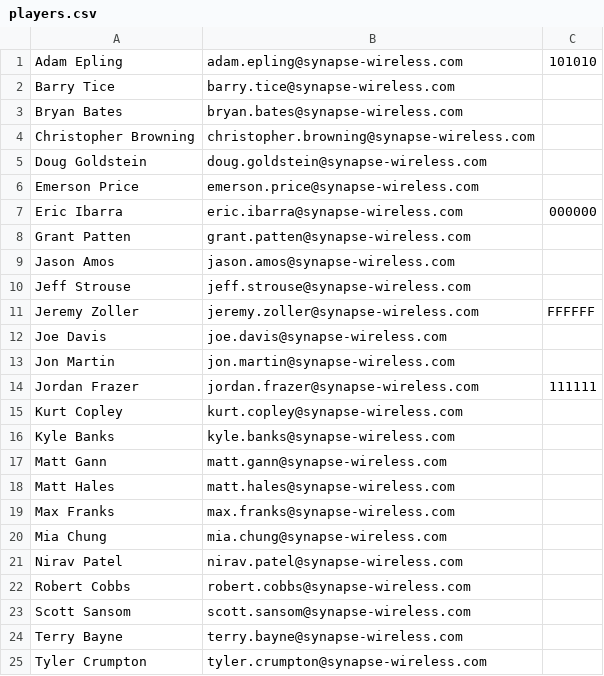
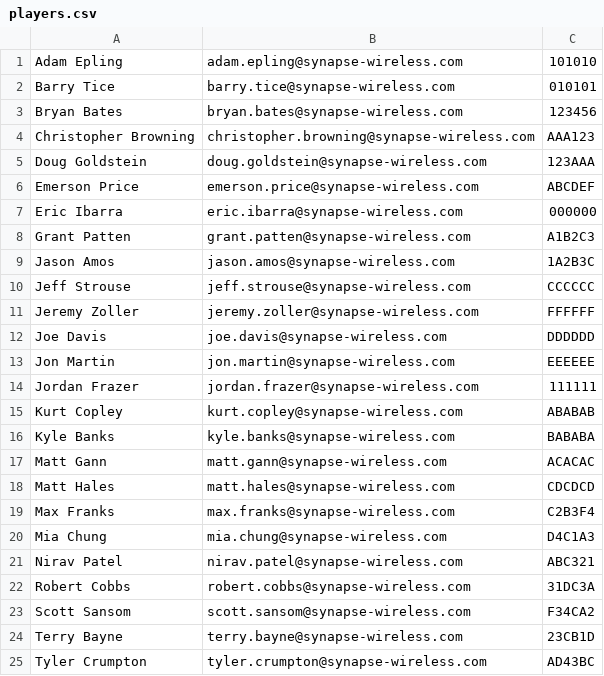
Before and after one commit to epzilla/foos-react, a CSV file: conf/players.csv, drawn as a sheet.

Commit message:
Added better player/team profiles
- updated react-router version
- got rid of a bunch of console warnings

```diff
--- a/conf/players.csv
+++ b/conf/players.csv
@@ -1,25 +1,25 @@
 Adam Epling,adam.epling@synapse-wireless.com,101010
-Barry Tice,barry.tice@synapse-wireless.com
-Bryan Bates,bryan.bates@synapse-wireless.com
-Christopher Browning,christopher.browning@synapse-wireless.com
-Doug Goldstein,doug.goldstein@synapse-wireless.com
-Emerson Price,emerson.price@synapse-wireless.com
+Barry Tice,barry.tice@synapse-wireless.com,010101
+Bryan Bates,bryan.bates@synapse-wireless.com,123456
+Christopher Browning,christopher.browning@synapse-wireless.com,AAA123
+Doug Goldstein,doug.goldstein@synapse-wireless.com,123AAA
+Emerson Price,emerson.price@synapse-wireless.com,ABCDEF
 Eric Ibarra,eric.ibarra@synapse-wireless.com,000000
-Grant Patten,grant.patten@synapse-wireless.com
-Jason Amos,jason.amos@synapse-wireless.com
-Jeff Strouse,jeff.strouse@synapse-wireless.com
+Grant Patten,grant.patten@synapse-wireless.com,A1B2C3
+Jason Amos,jason.amos@synapse-wireless.com,1A2B3C
+Jeff Strouse,jeff.strouse@synapse-wireless.com,CCCCCC
 Jeremy Zoller,jeremy.zoller@synapse-wireless.com,FFFFFF
-Joe Davis,joe.davis@synapse-wireless.com
-Jon Martin,jon.martin@synapse-wireless.com
+Joe Davis,joe.davis@synapse-wireless.com,DDDDDD
+Jon Martin,jon.martin@synapse-wireless.com,EEEEEE
 Jordan Frazer,jordan.frazer@synapse-wireless.com,111111
-Kurt Copley,kurt.copley@synapse-wireless.com
-Kyle Banks,kyle.banks@synapse-wireless.com
-Matt Gann,matt.gann@synapse-wireless.com
-Matt Hales,matt.hales@synapse-wireless.com
-Max Franks,max.franks@synapse-wireless.com
-Mia Chung,mia.chung@synapse-wireless.com
-Nirav Patel,nirav.patel@synapse-wireless.com
-Robert Cobbs,robert.cobbs@synapse-wireless.com
-Scott Sansom,scott.sansom@synapse-wireless.com
-Terry Bayne,terry.bayne@synapse-wireless.com
-Tyler Crumpton,tyler.crumpton@synapse-wireless.com
+Kurt Copley,kurt.copley@synapse-wireless.com,ABABAB
+Kyle Banks,kyle.banks@synapse-wireless.com,BABABA
+Matt Gann,matt.gann@synapse-wireless.com,ACACAC
+Matt Hales,matt.hales@synapse-wireless.com,CDCDCD
+Max Franks,max.franks@synapse-wireless.com,C2B3F4
+Mia Chung,mia.chung@synapse-wireless.com,D4C1A3
+Nirav Patel,nirav.patel@synapse-wireless.com,ABC321
+Robert Cobbs,robert.cobbs@synapse-wireless.com,31DC3A
+Scott Sansom,scott.sansom@synapse-wireless.com,F34CA2
+Terry Bayne,terry.bayne@synapse-wireless.com,23CB1D
+Tyler Crumpton,tyler.crumpton@synapse-wireless.com,AD43BC
```
Also changed, not shown: 24 other files.
